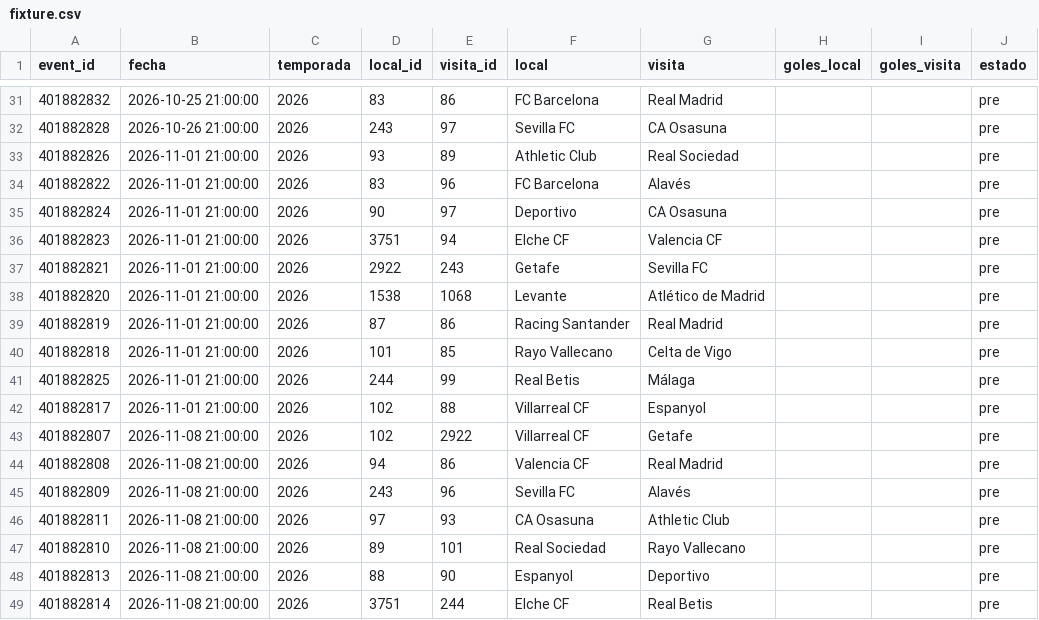
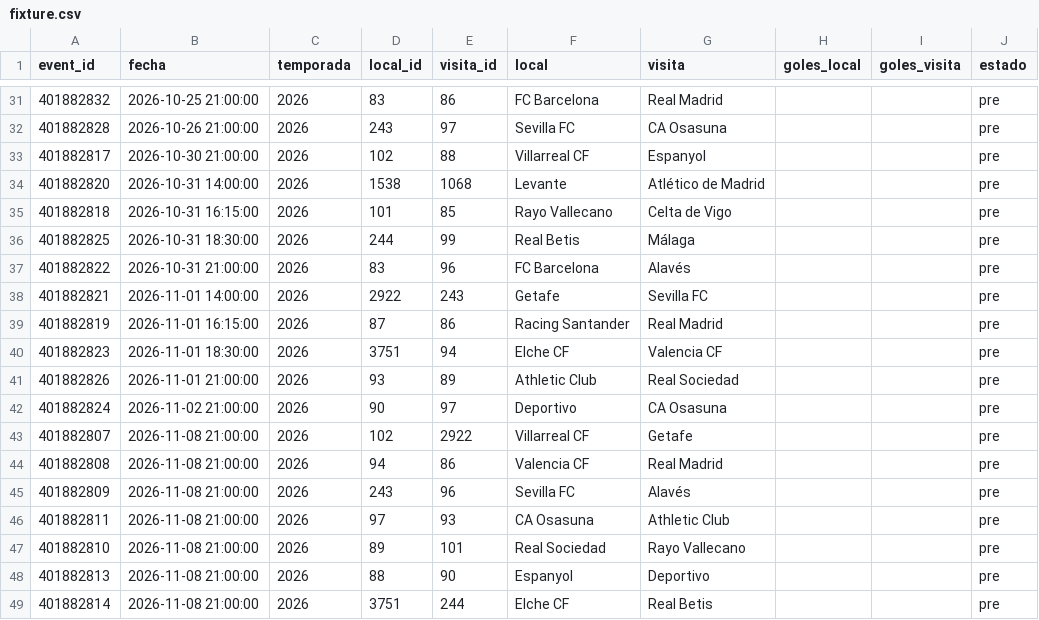
Before and after one commit to Pacortes2021/fifa-2026-hybrid-forecast, a CSV file: esp/data/fixture.csv, drawn as a sheet; only a part is shown, gaps mark what is left out.

```diff
--- a/esp/data/fixture.csv
+++ b/esp/data/fixture.csv
@@ -32,12 +32,12 @@ event_id,fecha,temporada,local_id,visita_id,local,visita,goles_local,goles_visit
 401882828,2026-10-26 21:00:00,2026,243,97,Sevilla FC,CA Osasuna,,,pre
+401882817,2026-10-30 21:00:00,2026,102,88,Villarreal CF,Espanyol,,,pre
+401882820,2026-10-31 14:00:00,2026,1538,1068,Levante,Atlético de Madrid,,,pre
+401882818,2026-10-31 16:15:00,2026,101,85,Rayo Vallecano,Celta de Vigo,,,pre
+401882825,2026-10-31 18:30:00,2026,244,99,Real Betis,Málaga,,,pre
+401882822,2026-10-31 21:00:00,2026,83,96,FC Barcelona,Alavés,,,pre
+401882821,2026-11-01 14:00:00,2026,2922,243,Getafe,Sevilla FC,,,pre
+401882819,2026-11-01 16:15:00,2026,87,86,Racing Santander,Real Madrid,,,pre
+401882823,2026-11-01 18:30:00,2026,3751,94,Elche CF,Valencia CF,,,pre
 401882826,2026-11-01 21:00:00,2026,93,89,Athletic Club,Real Sociedad,,,pre
-401882822,2026-11-01 21:00:00,2026,83,96,FC Barcelona,Alavés,,,pre
-401882824,2026-11-01 21:00:00,2026,90,97,Deportivo,CA Osasuna,,,pre
-401882823,2026-11-01 21:00:00,2026,3751,94,Elche CF,Valencia CF,,,pre
-401882821,2026-11-01 21:00:00,2026,2922,243,Getafe,Sevilla FC,,,pre
-401882820,2026-11-01 21:00:00,2026,1538,1068,Levante,Atlético de Madrid,,,pre
-401882819,2026-11-01 21:00:00,2026,87,86,Racing Santander,Real Madrid,,,pre
-401882818,2026-11-01 21:00:00,2026,101,85,Rayo Vallecano,Celta de Vigo,,,pre
-401882825,2026-11-01 21:00:00,2026,244,99,Real Betis,Málaga,,,pre
-401882817,2026-11-01 21:00:00,2026,102,88,Villarreal CF,Espanyol,,,pre
+401882824,2026-11-02 21:00:00,2026,90,97,Deportivo,CA Osasuna,,,pre
 401882807,2026-11-08 21:00:00,2026,102,2922,Villarreal CF,Getafe,,,pre
```
